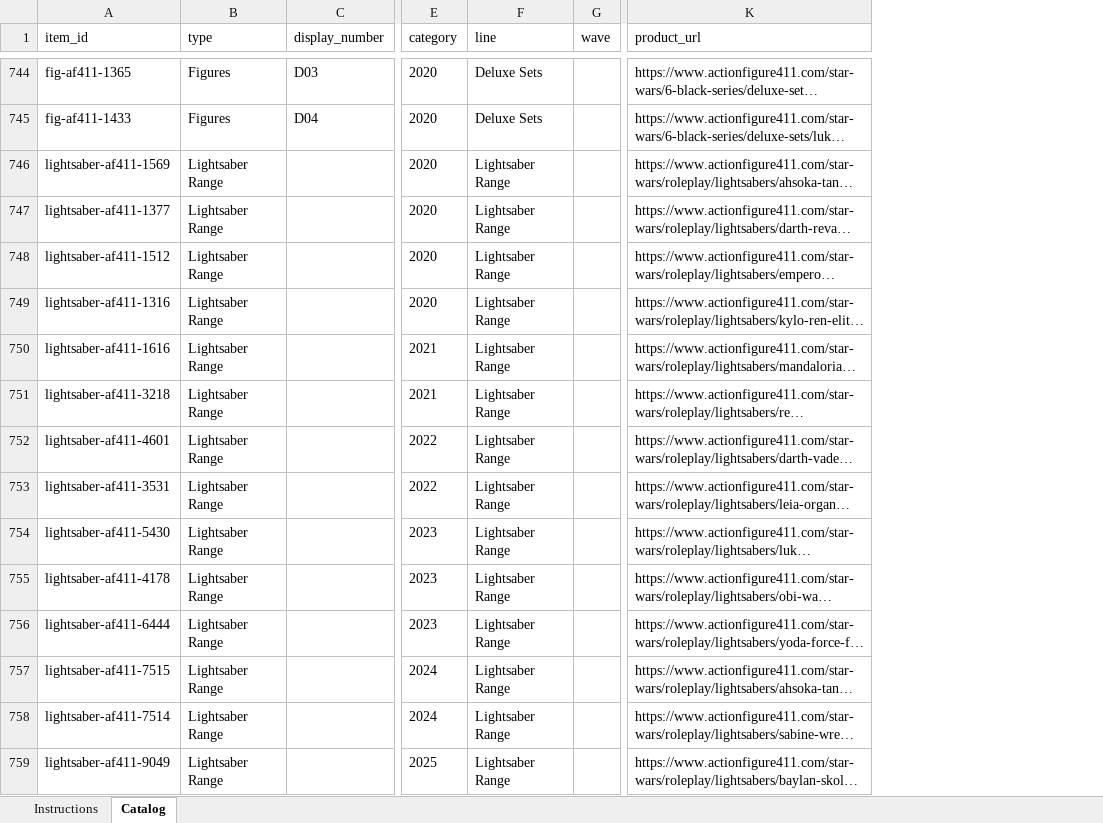
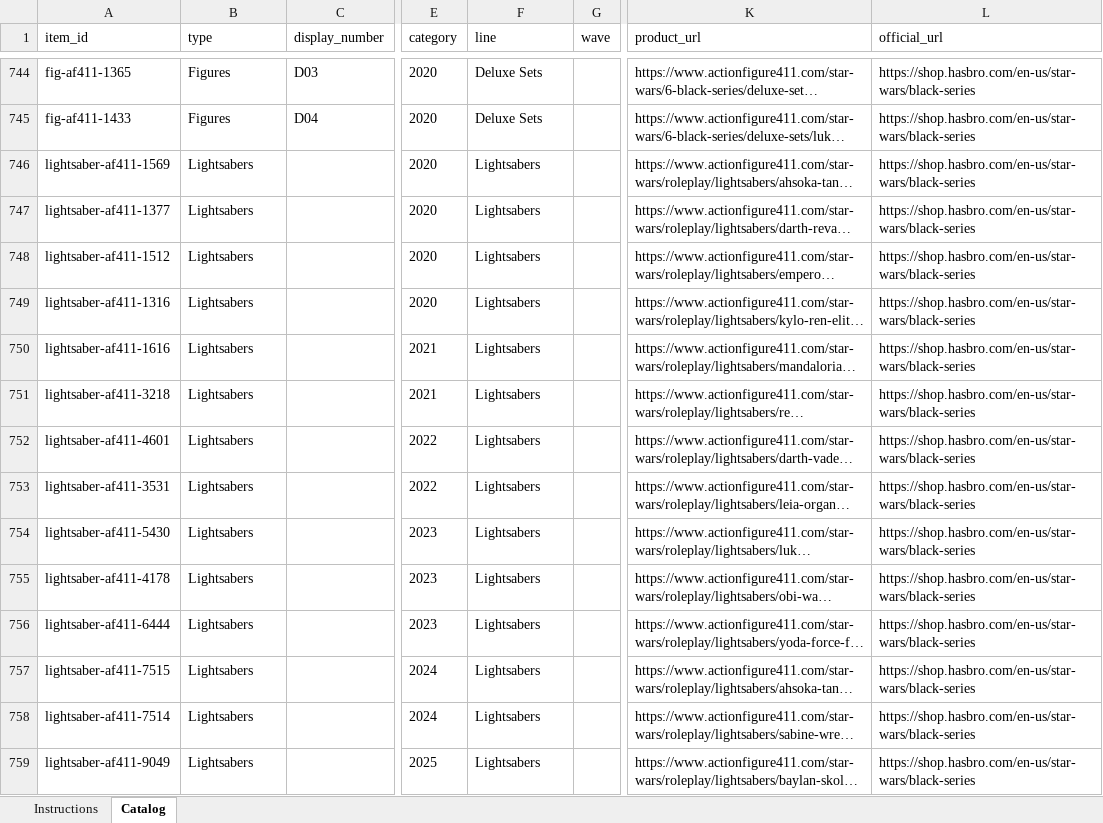
Before and after one commit to MattJones7416/Hasbro-Black-Series-Checklist, an Excel workbook: data/Hasbro Black Series Catalog.xlsx, sheet Catalog, drawn as a sheet; only a part is shown, gaps mark what is left out; long unchanged cells end in …; values as stored, in another font and other column widths than the file's, no borders; the diff covers the shown part only; the diff names each change by its address in the sheet, - before the commit and + after, or states it on an @@ line.

```diff
--- a/data/Hasbro Black Series Catalog.xlsx (sheet Catalog)
+++ b/data/Hasbro Black Series Catalog.xlsx (sheet Catalog)
+column L (official_url), rows 744-759: all https://shop.hasbro.com/en-us/star-wars/black-series
-B746:B759 (type): Lightsaber Range
+B746:B759 (type): Lightsabers
-F746:F759 (line): Lightsaber Range
+F746:F759 (line): Lightsabers
```
Also changed, not shown: 30 edited cells elsewhere in this sheet, 6 other files.
